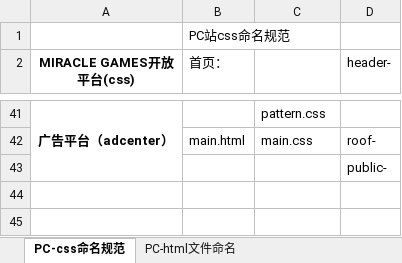
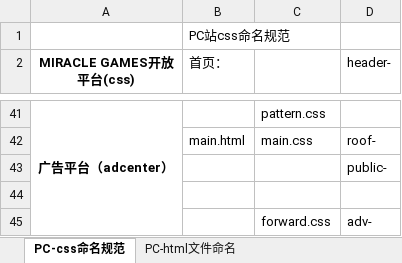
Before and after one commit to qiaoniYue/QiaoniYue.github.io, an Excel workbook: 文档/命名规范.xlsx, sheet PC-css命名规范, drawn as a sheet; only a part is shown, gaps mark what is left out; values as stored, in another font and other column widths than the file's, no borders; the diff names each change by its address in the sheet, - before the commit and + after, or states it on an @@ line.

```diff
--- a/文档/命名规范.xlsx (sheet PC-css命名规范)
+++ b/文档/命名规范.xlsx (sheet PC-css命名规范)
+row 44: (empty)
+row 45:  |  | forward.css | adv-
```
Also changed, not shown: sheet PC-html文件命名, 27 other files.
